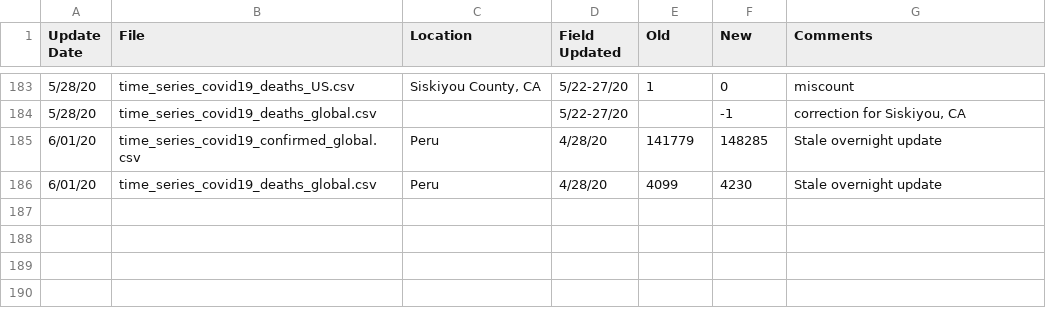
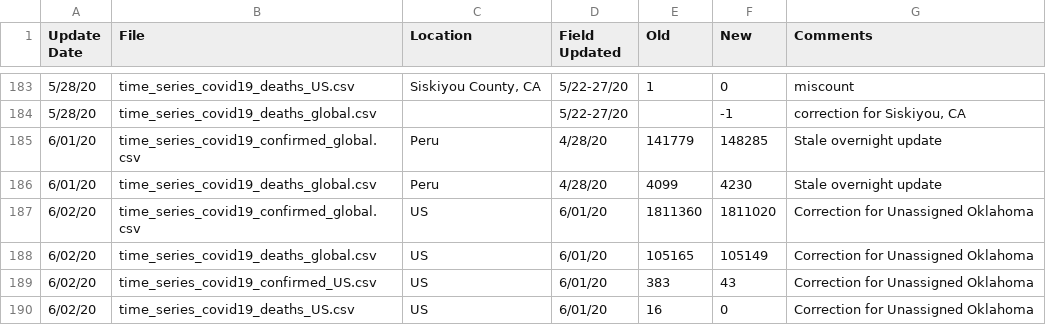
Before and after one commit to stfurkan/pancovid19, a CSV file: python/datasets/Errata.csv, drawn as a sheet; only a part is shown, gaps mark what is left out; the diff names each change by its address in the sheet, - before the commit and + after, or states it on an @@ line.

```diff
--- a/python/datasets/Errata.csv
+++ b/python/datasets/Errata.csv
+row 187: 6/02/20 | time_series_covid19_confirmed_global.csv | US | 6/01/20 | 1811360 | 1811020 | Correction for Unassigned Oklahoma
+row 188: 6/02/20 | time_series_covid19_deaths_global.csv | US | 6/01/20 | 105165 | 105149 | Correction for Unassigned Oklahoma
+row 189: 6/02/20 | time_series_covid19_confirmed_US.csv | US | 6/01/20 | 383 | 43 | Correction for Unassigned Oklahoma
+row 190: 6/02/20 | time_series_covid19_deaths_US.csv | US | 6/01/20 | 16 | 0 | Correction for Unassigned Oklahoma
```
Also changed, not shown: python/datasets/time_series_covid19_confirmed_global.csv, python/datasets/time_series_covid19_deaths_global.csv, 15 other files.
